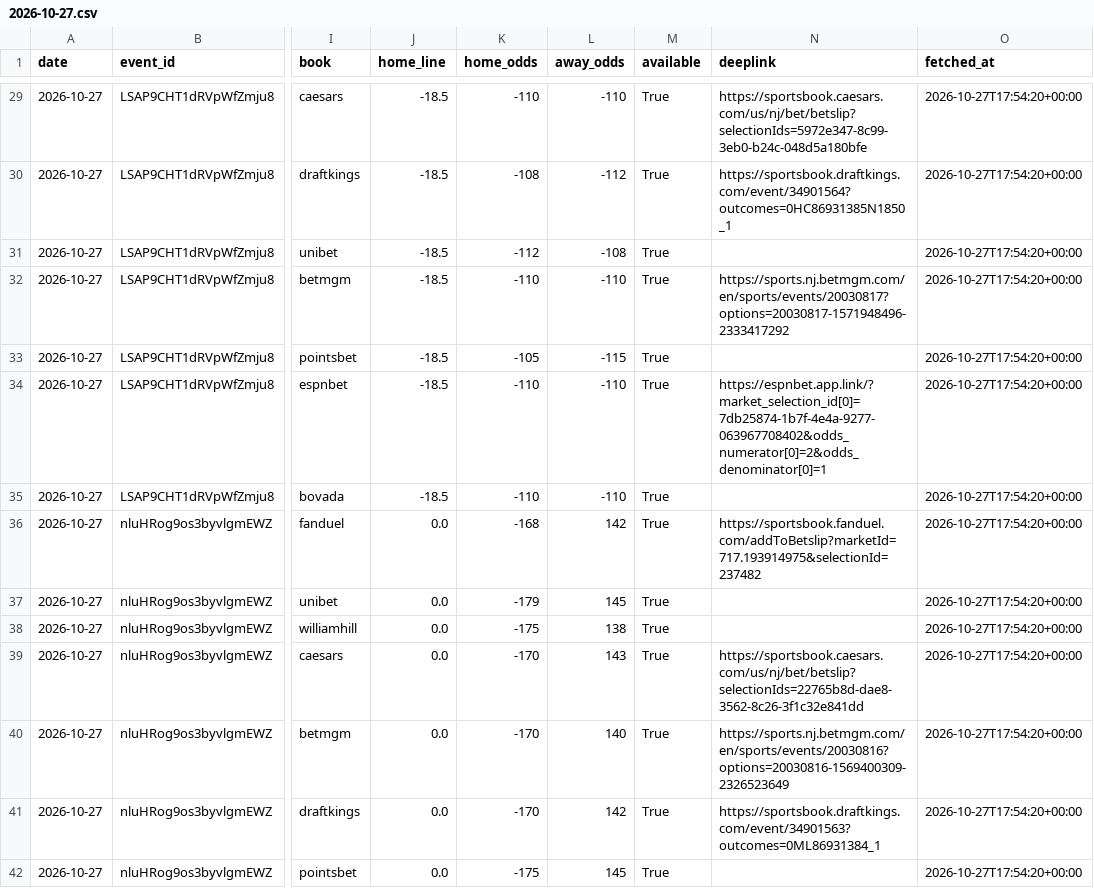
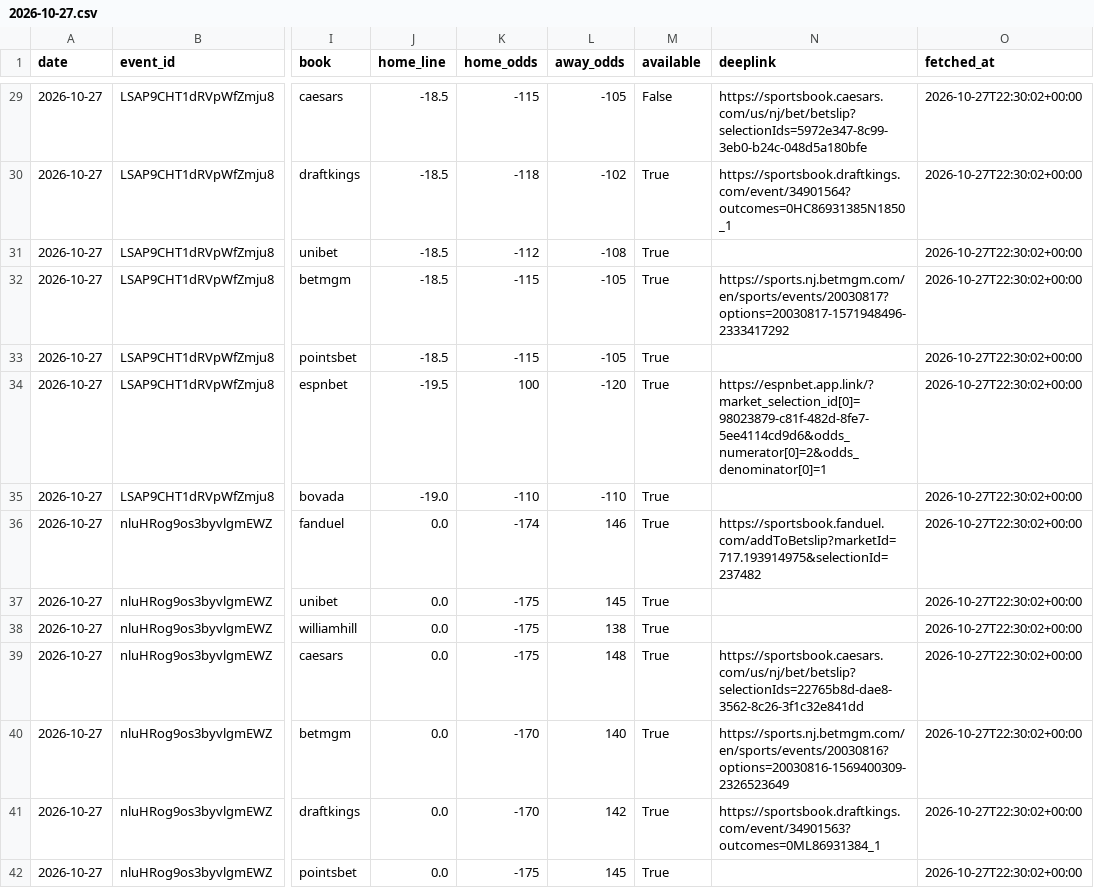
Before and after one commit to bkungs19/Basketball-betting, a CSV file: data/game_lines/2026-10-27.csv, drawn as a sheet; only a part is shown, gaps mark what is left out; the diff covers the shown part only; the diff names each change by its address in the sheet, - before the commit and + after, or states it on an @@ line.

```diff
--- a/data/game_lines/2026-10-27.csv
+++ b/data/game_lines/2026-10-27.csv
-K29 (home_odds): -110
+K29 (home_odds): -115
-L29 (away_odds): -110
+L29 (away_odds): -105
-M29 (available): True
+M29 (available): False
-O29:O42 (fetched_at): 2026-10-27T17:54:20+00:00
+O29:O42 (fetched_at): 2026-10-27T22:30:02+00:00
-K30 (home_odds): -108
+K30 (home_odds): -118
-L30 (away_odds): -112
+L30 (away_odds): -102
-K32 (home_odds): -110
+K32 (home_odds): -115
-L32 (away_odds): -110
+L32 (away_odds): -105
-K33 (home_odds): -105
+K33 (home_odds): -115
-L33 (away_odds): -115
+L33 (away_odds): -105
-J34 (home_line): -18.5
+J34 (home_line): -19.5
-K34 (home_odds): -110
+K34 (home_odds): 100
-L34 (away_odds): -110
+L34 (away_odds): -120
-N34 (deeplink): https://espnbet.app.link/?market_selection_id[0]=7db25874-1b7f-4e4a-9277-063967708402&odds_numerator[0]=2&odds_denominator[0]=1
+N34 (deeplink): https://espnbet.app.link/?market_selection_id[0]=98023879-c81f-482d-8fe7-5ee4114cd9d6&odds_numerator[0]=2&odds_denominator[0]=1
-J35 (home_line): -18.5
+J35 (home_line): -19.0
-K36 (home_odds): -168
+K36 (home_odds): -174
-L36 (away_odds): 142
+L36 (away_odds): 146
-K37 (home_odds): -179
+K37 (home_odds): -175
-K39 (home_odds): -170
+K39 (home_odds): -175
-L39 (away_odds): 143
+L39 (away_odds): 148
```
Also changed, not shown: 110 edited cells elsewhere in this file, 2 other files.
